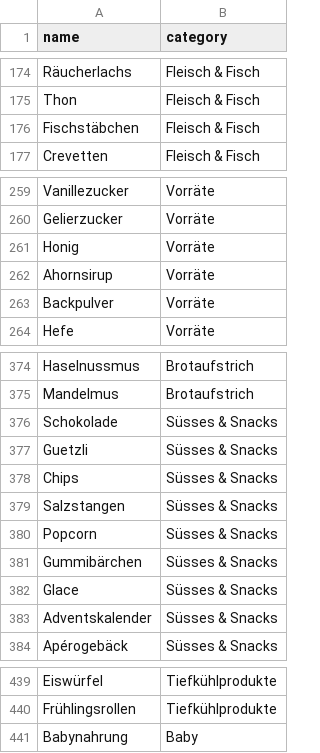
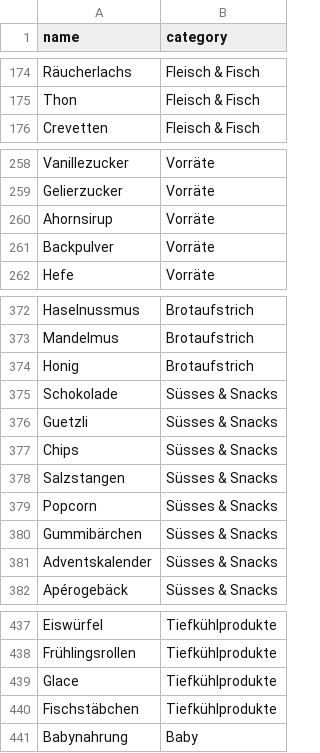
Before and after one commit to ammannbe/Shoppinglist, a CSV file: database/data/standard-products.csv, drawn as a sheet; only a part is shown, gaps mark what is left out; removed rows and columns are numbered as before the commit, all else as after; the diff names each change by its address in the sheet, - before the commit and + after, or states it on an @@ line.

Commit message:
Move ice cream and fish sticks to frozen and honey to spreads

```diff
--- a/database/data/standard-products.csv
+++ b/database/data/standard-products.csv
-row 176: Fischstäbchen | Fleisch & Fisch
-row 261: Honig | Vorräte
+row 374: Honig | Brotaufstrich
-row 382: Glace | Süsses & Snacks
+row 439: Glace | Tiefkühlprodukte
+row 440: Fischstäbchen | Tiefkühlprodukte
```
Also changed, not shown: 1 other file.
